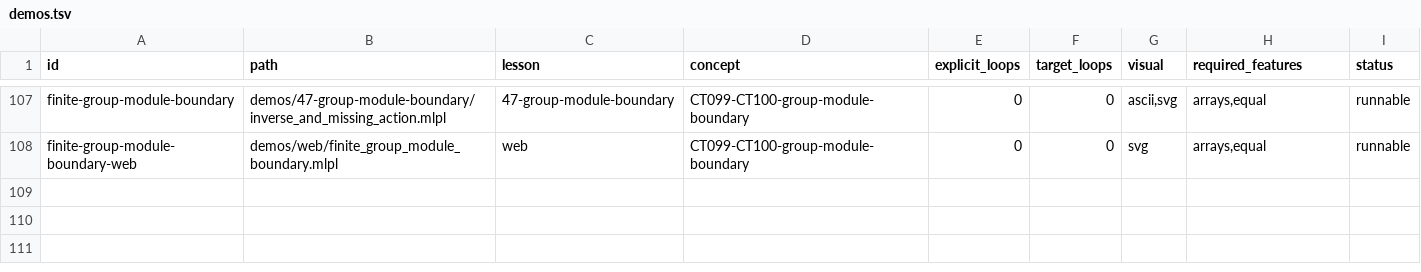
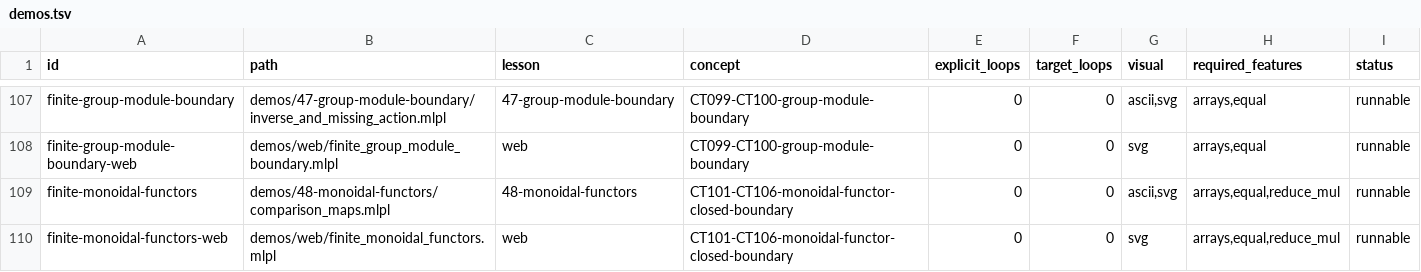
Before and after one commit to sw-ml-study/demo-category-theory, a TSV file: catalog/demos.tsv, drawn as a sheet; only a part is shown, gaps mark what is left out; the diff names each change by its address in the sheet, - before the commit and + after, or states it on an @@ line.

Commit message:
Add directed monoidal functor lesson
Implement CT101-CT105 with a bounded finite fixture that keeps lax and oplax comparison maps visibly opposite, checks tensor and unit coherence, requires both strong inverse composites, and executes monoidal natural-transformation compatibility.

Constrain CT106 with explicit incomplete every-pair coverage, include independent broken witnesses, add the narrated CLI/web visual and README preview, and update all curriculum, research, capability, catalog, and quality documentation.

Verified with just check: 48 demos, 58 tests, 109 demo/probe entries, 31 test entries, and all documentation and visual gates pass.

```diff
--- a/catalog/demos.tsv
+++ b/catalog/demos.tsv
+row 109: finite-monoidal-functors | demos/48-monoidal-functors/comparison_maps.mlpl | 48-monoidal-functors | CT101-CT106-monoidal-functor-closed-boundary | 0 | 0 | ascii,svg | arrays,equal,reduce_mul | runnable
+row 110: finite-monoidal-functors-web | demos/web/finite_monoidal_functors.mlpl | web | CT101-CT106-monoidal-functor-closed-boundary | 0 | 0 | svg | arrays,equal,reduce_mul | runnable
```
Also changed, not shown: catalog/tests.tsv, docs/lesson-quality.tsv, 18 other files.
